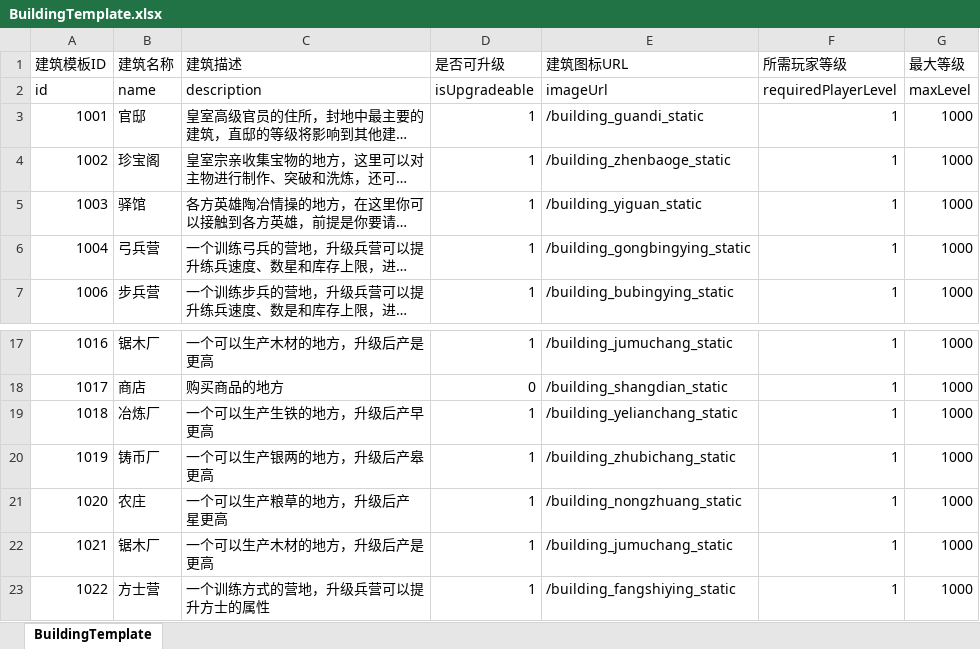
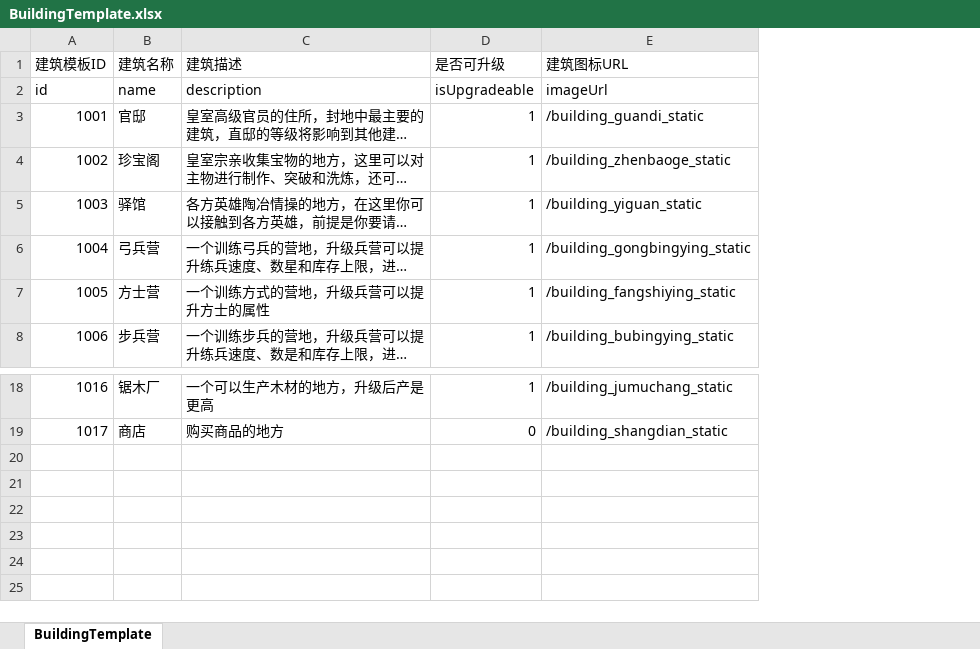
Before and after one commit to czh2774/xiuxian, an Excel workbook: generated-files/BuildingTemplate.xlsx, sheet BuildingTemplate, drawn as a sheet; only a part is shown, gaps mark what is left out; long unchanged cells end in …; values as stored, in another font and other column widths than the file's, no borders; removed rows and columns are numbered as before the commit, all else as after; ↵ is a line break in a cell; the diff names each change by its address in the sheet, - before the commit and + after, or states it on an @@ line.

```diff
--- a/generated-files/BuildingTemplate.xlsx (sheet BuildingTemplate)
+++ b/generated-files/BuildingTemplate.xlsx (sheet BuildingTemplate)
-column F (所需玩家等级), rows 2-7: requiredPlayerLevel | 1 | 1 | 1 | 1 | 1; rows 17-18: 1 | 1
-column G (最大等级), rows 2-7: maxLevel | 1000 | 1000 | 1000 | 1000 | 1000; rows 17-18: 1000 | 1000
@@ row 23 moved to row 7: 1005 @@
-row 19: 1018 | 冶炼厂 | 一个可以生产生铁的地方，升级后产早更高 | 1 | /building_yelianchang_static | 1 | 1000
-row 20: 1019 | 铸币厂 | 一个可以生产银两的地方，升级后产皋更高 | 1 | /building_zhubichang_static | 1 | 1000
-row 21: 1020 | 农庄 | 一个可以生产粮草的地方，升级后产 ↵ 星更高 | 1 | /building_nongzhuang_static | 1 | 1000
-row 22: 1021 | 锯木厂 | 一个可以生产木材的地方，升级后产是更高 | 1 | /building_jumuchang_static | 1 | 1000
```
Also changed, not shown: generated-files/BuildingUpgrade.xlsx, generated-files/GeneralsTemplate.xlsx, 36 other files.
